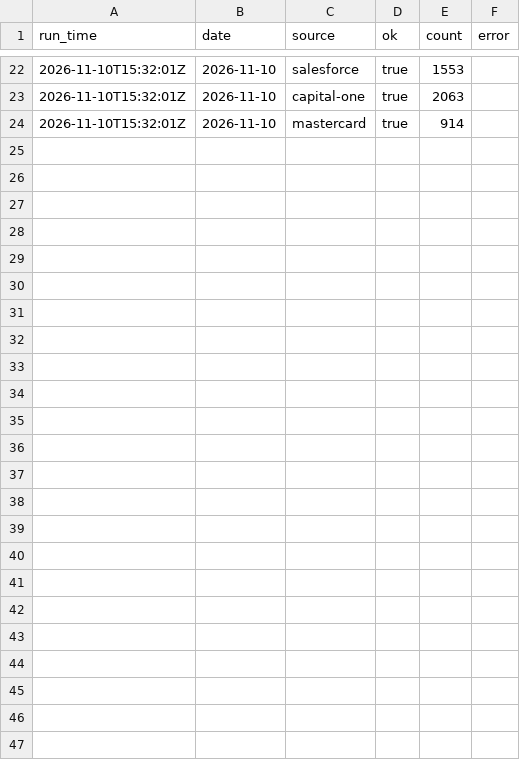
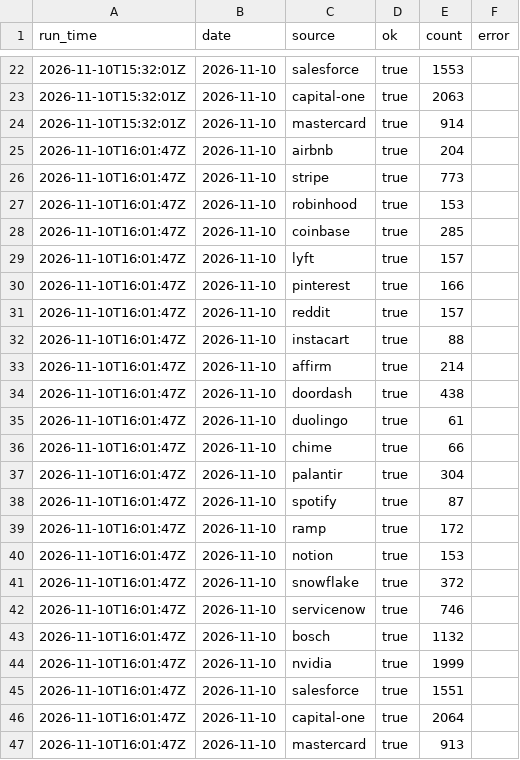
Before and after one commit to jdshetron/job-watcher, a CSV file: data/run_log.csv, drawn as a sheet; only a part is shown, gaps mark what is left out; the diff names each change by its address in the sheet, - before the commit and + after, or states it on an @@ line.

```diff
--- a/data/run_log.csv
+++ b/data/run_log.csv
+row 25: 2026-11-10T16:01:47Z | 2026-11-10 | airbnb | true | 204
+row 26: 2026-11-10T16:01:47Z | 2026-11-10 | stripe | true | 773
+row 27: 2026-11-10T16:01:47Z | 2026-11-10 | robinhood | true | 153
+row 28: 2026-11-10T16:01:47Z | 2026-11-10 | coinbase | true | 285
+row 29: 2026-11-10T16:01:47Z | 2026-11-10 | lyft | true | 157
+row 30: 2026-11-10T16:01:47Z | 2026-11-10 | pinterest | true | 166
+row 31: 2026-11-10T16:01:47Z | 2026-11-10 | reddit | true | 157
+row 32: 2026-11-10T16:01:47Z | 2026-11-10 | instacart | true | 88
+row 33: 2026-11-10T16:01:47Z | 2026-11-10 | affirm | true | 214
+row 34: 2026-11-10T16:01:47Z | 2026-11-10 | doordash | true | 438
+row 35: 2026-11-10T16:01:47Z | 2026-11-10 | duolingo | true | 61
+row 36: 2026-11-10T16:01:47Z | 2026-11-10 | chime | true | 66
+row 37: 2026-11-10T16:01:47Z | 2026-11-10 | palantir | true | 304
+row 38: 2026-11-10T16:01:47Z | 2026-11-10 | spotify | true | 87
+row 39: 2026-11-10T16:01:47Z | 2026-11-10 | ramp | true | 172
+row 40: 2026-11-10T16:01:47Z | 2026-11-10 | notion | true | 153
+row 41: 2026-11-10T16:01:47Z | 2026-11-10 | snowflake | true | 372
+row 42: 2026-11-10T16:01:47Z | 2026-11-10 | servicenow | true | 746
+row 43: 2026-11-10T16:01:47Z | 2026-11-10 | bosch | true | 1132
+row 44: 2026-11-10T16:01:47Z | 2026-11-10 | nvidia | true | 1999
+row 45: 2026-11-10T16:01:47Z | 2026-11-10 | salesforce | true | 1551
+row 46: 2026-11-10T16:01:47Z | 2026-11-10 | capital-one | true | 2064
+row 47: 2026-11-10T16:01:47Z | 2026-11-10 | mastercard | true | 913
```
Also changed, not shown: 13 other files.
